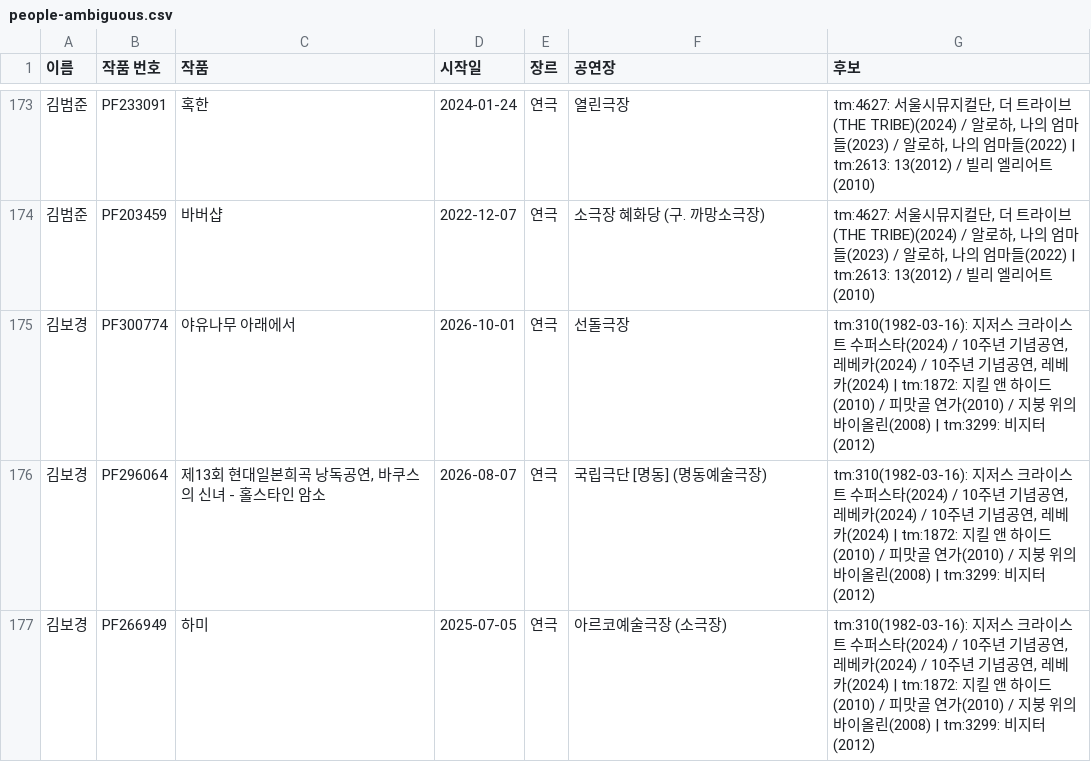
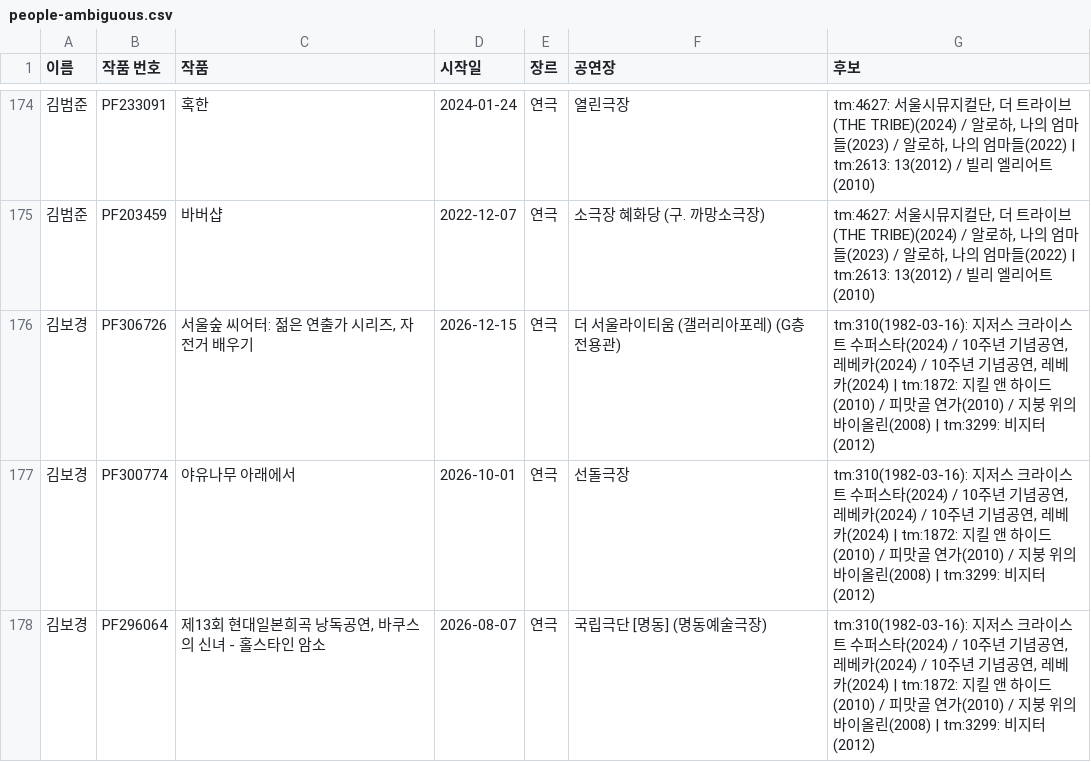
Before and after one commit to carrottid/zzplapp-shows-archive, a CSV file: _state/people-ambiguous.csv, drawn as a sheet; only a part is shown, gaps mark what is left out; the shorter side is filled out with more unchanged rows; the diff covers the shown part only.

```diff
--- a/_state/people-ambiguous.csv
+++ b/_state/people-ambiguous.csv
@@ -174,2 +175,3 @@
 김범준,PF203459,바버샵,2022-12-07,연극,소극장 혜화당 (구. 까망소극장),"tm:4627: 서울시뮤지컬단, 더 트라이브 (THE TRIBE)(2024) / 알로하, 나의 엄마들(2023) / 알로하, 나의 엄마들(2022) | tm:2613: 13(2012) / 빌리 엘리어트(2010)"
+김보경,PF306726,"서울숲 씨어터: 젊은 연출가 시리즈, 자전거 배우기",2026-12-15,연극,더 서울라이티움 (갤러리아포레) (G층 전용관),"tm:310(1982-03-16): 지저스 크라이스트 수퍼스타(2024) / 10주년 기념공연, 레베카(2024) / 10주년 기념공연, 레베카(2024) | tm:1872: 지킬 앤 하이드(2010) / 피맛골 연가(2010) / 지붕 위의 바이올린(2008) | tm:3299: 비지터(2012)"
 김보경,PF300774,야유나무 아래에서,2026-10-01,연극,선돌극장,"tm:310(1982-03-16): 지저스 크라이스트 수퍼스타(2024) / 10주년 기념공연, 레베카(2024) / 10주년 기념공연, 레베카(2024) | tm:1872: 지킬 앤 하이드(2010) / 피맛골 연가(2010) / 지붕 위의 바이올린(2008) | tm:3299: 비지터(2012)"
```
Also changed, not shown: 16 added rows and 3 edited cells elsewhere in this file, 7 other files.
